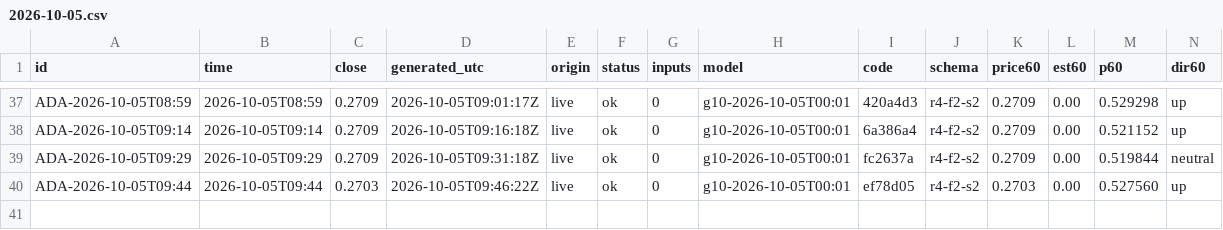
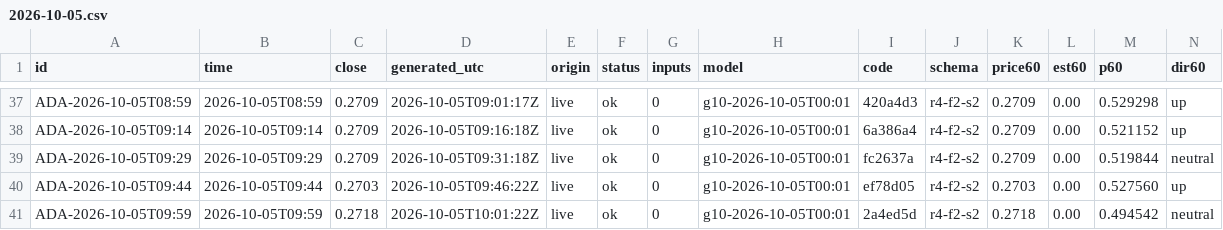
Before and after one commit to omidabduli/cardano-self-improving-prediction, a CSV file: data/predictions/2026-10-05.csv, drawn as a sheet; only a part is shown, gaps mark what is left out; rows hold the shown columns only; the diff names each change by its address in the sheet, - before the commit and + after, or states it on an @@ line.

```diff
--- a/data/predictions/2026-10-05.csv
+++ b/data/predictions/2026-10-05.csv
+row 41: ADA-2026-10-05T09:59 | 2026-10-05T09:59 | 0.2718 | 2026-10-05T10:01:22Z | live | ok | 0 | g10-2026-10-05T00:01 | 2a4ed5d | r4-f2-s2 | 0.2718 | 0.00 | 0.494542 | neutral
```
Also changed, not shown: 3 other files.
